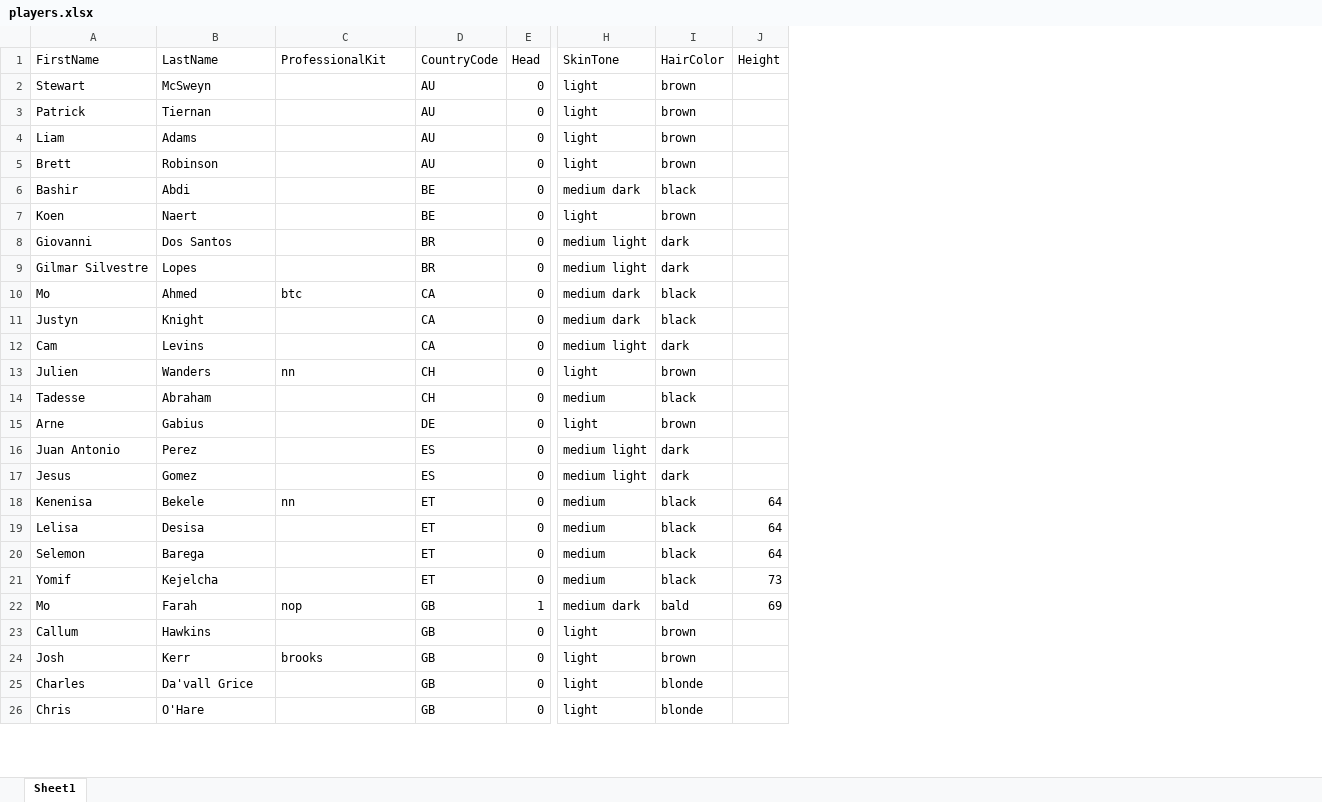
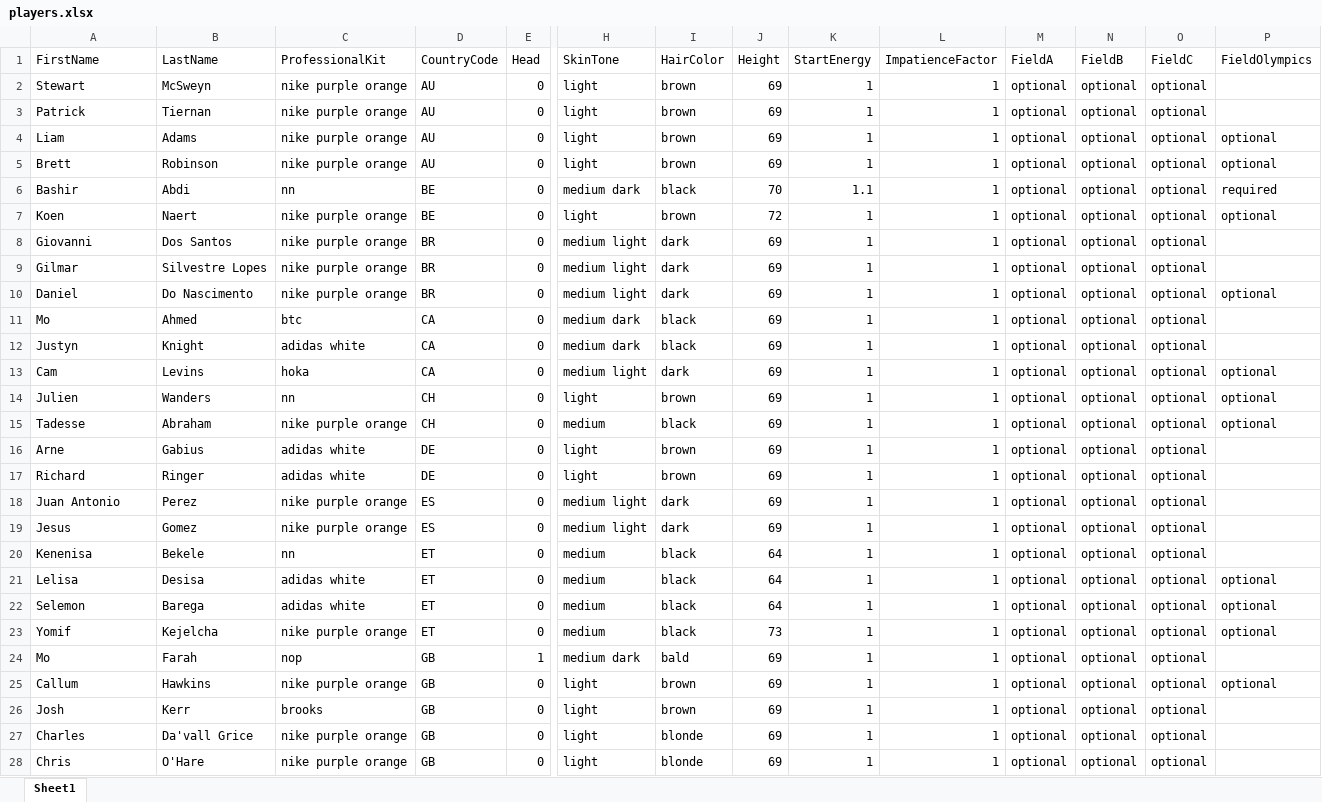
Before and after one commit to edsmilde/roadrace, an Excel workbook: players/players.xlsx, sheet Sheet1, drawn as a sheet; only a part is shown, gaps mark what is left out; values as stored, in another font and other column widths than the file's, no borders; addresses are those after the commit; rows hold the shown columns only; the diff covers the shown part only; the diff names each change by its address in the sheet, - before the commit and + after, or states it on an @@ line.

```diff
--- a/players/players.xlsx (sheet Sheet1)
+++ b/players/players.xlsx (sheet Sheet1)
+column K (StartEnergy), rows 2-9: 1 | 1 | 1 | 1 | 1.1 | 1 | 1 | 1; rows 11-16: all 1; rows 18-28: all 1
+column L (ImpatienceFactor), rows 2-9: all 1; rows 11-16: all 1; rows 18-28: all 1
+column M (FieldA), rows 2-9: all optional; rows 11-16: all optional; rows 18-28: all optional
+column N (FieldB), rows 2-9: all optional; rows 11-16: all optional; rows 18-28: all optional
+column O (FieldC), rows 2-9: all optional; rows 11-16: all optional; rows 18-28: all optional
+column P (FieldOlympics), rows 4-7: optional | optional | required | optional; rows 13-15: all optional; rows 21-25: optional | optional | optional |  | optional
-C2:C5 (ProfessionalKit): (empty)
+C2:C5 (ProfessionalKit): nike purple orange
-J2:J5 (Height): (empty)
+J2:J5 (Height): 69
-C6 (ProfessionalKit): (empty)
+C6 (ProfessionalKit): nn
-J6 (Height): (empty)
+J6 (Height): 70
-C7:C9 (ProfessionalKit): (empty)
+C7:C9 (ProfessionalKit): nike purple orange
-J7 (Height): (empty)
+J7 (Height): 72
-J8:J9 (Height): (empty)
+J8:J9 (Height): 69
-A9 (FirstName): Gilmar Silvestre
+A9 (FirstName): Gilmar
-B9 (LastName): Lopes
+B9 (LastName): Silvestre Lopes
+row 10: Daniel | Do Nascimento | nike purple orange | BR | 0 | medium light | dark | 69 | 1 | 1 | optional | optional | optional | optional
-J11:J16 (Height): (empty)
+J11:J16 (Height): 69
-C12 (ProfessionalKit): (empty)
+C12 (ProfessionalKit): adidas white
-C13 (ProfessionalKit): (empty)
+C13 (ProfessionalKit): hoka
-C15 (ProfessionalKit): (empty)
+C15 (ProfessionalKit): nike purple orange
-C16 (ProfessionalKit): (empty)
+C16 (ProfessionalKit): adidas white
+row 17: Richard | Ringer | adidas white | DE | 0 | light | brown | 69 | 1 | 1 | optional | optional | optional
-C18:C19 (ProfessionalKit): (empty)
+C18:C19 (ProfessionalKit): nike purple orange
-J18:J19 (Height): (empty)
+J18:J19 (Height): 69
-C21:C22 (ProfessionalKit): (empty)
+C21:C22 (ProfessionalKit): adidas white
-C23 (ProfessionalKit): (empty)
+C23 (ProfessionalKit): nike purple orange
-C25 (ProfessionalKit): (empty)
+C25 (ProfessionalKit): nike purple orange
-J25:J28 (Height): (empty)
+J25:J28 (Height): 69
-C27:C28 (ProfessionalKit): (empty)
+C27:C28 (ProfessionalKit): nike purple orange
```
Also changed, not shown: 1 added row and 88 edited cells elsewhere in this sheet, 14 other files.
